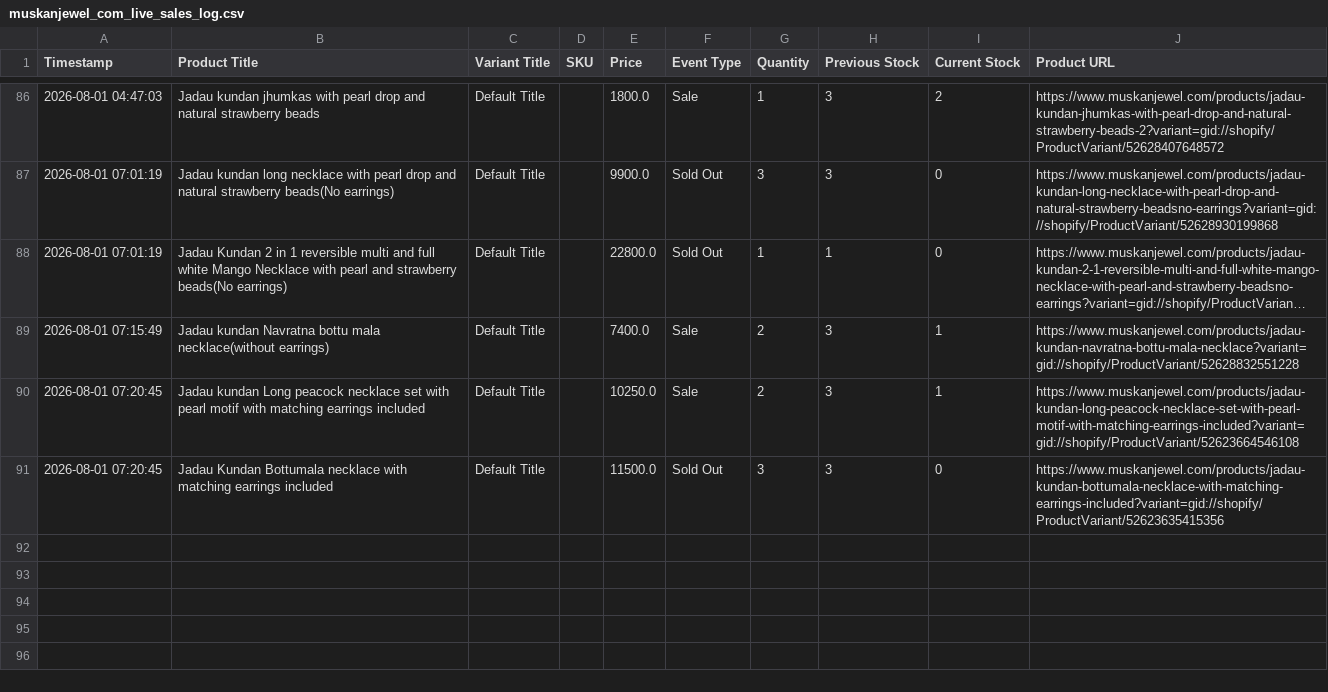
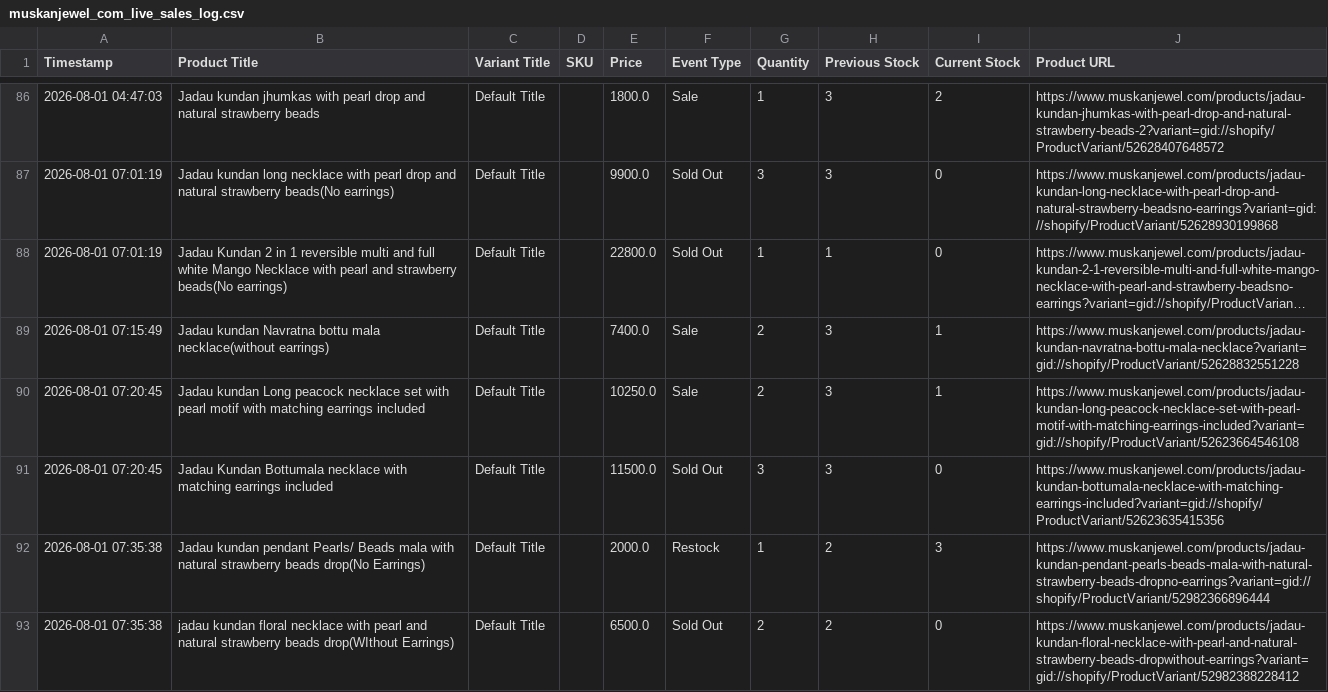
Before and after one commit to ictmentorshipdrive3-boop/Telegram-shopify-inventory-tracker-, a CSV file: muskanjewel_com_live_sales_log.csv, drawn as a sheet; only a part is shown, gaps mark what is left out; long unchanged cells end in …; the diff names each change by its address in the sheet, - before the commit and + after, or states it on an @@ line.

```diff
--- a/muskanjewel_com_live_sales_log.csv
+++ b/muskanjewel_com_live_sales_log.csv
+row 92: 2026-08-01 07:35:38 | Jadau kundan pendant Pearls/ Beads mala with natural strawberry beads drop(No Earrings) | Default Title |  | 2000.0 | Restock | 1 | 2 | 3 | https://www.muskanjewel.com/products/jadau-kundan-pendant-pearls-beads-mala-with-natural-strawberry-beads-dropno-earrings?variant=gid://shopify/ProductVariant/52982366896444
+row 93: 2026-08-01 07:35:38 | jadau kundan floral necklace with pearl and natural strawberry beads drop(WIthout Earrings) | Default Title |  | 6500.0 | Sold Out | 2 | 2 | 0 | https://www.muskanjewel.com/products/jadau-kundan-floral-necklace-with-pearl-and-natural-strawberry-beads-dropwithout-earrings?variant=gid://shopify/ProductVariant/52982388228412
```
Also changed, not shown: 1 other file.
